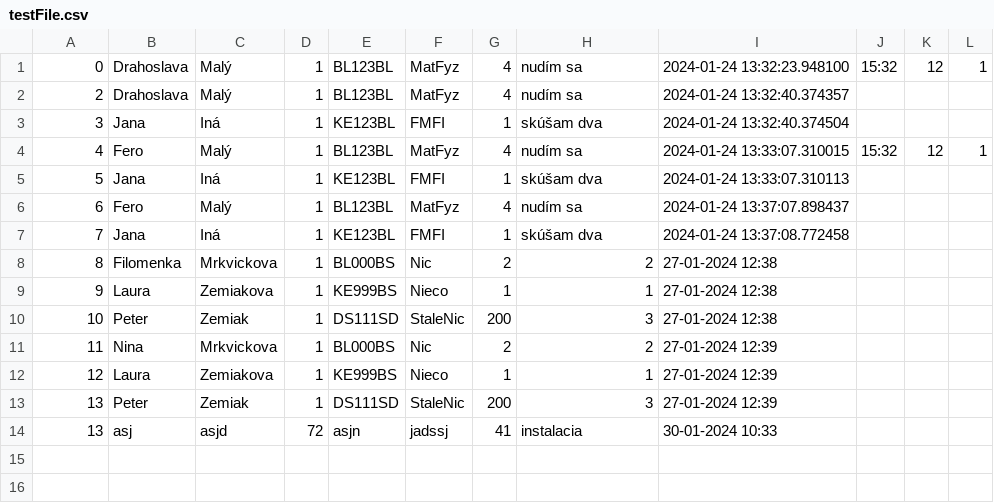
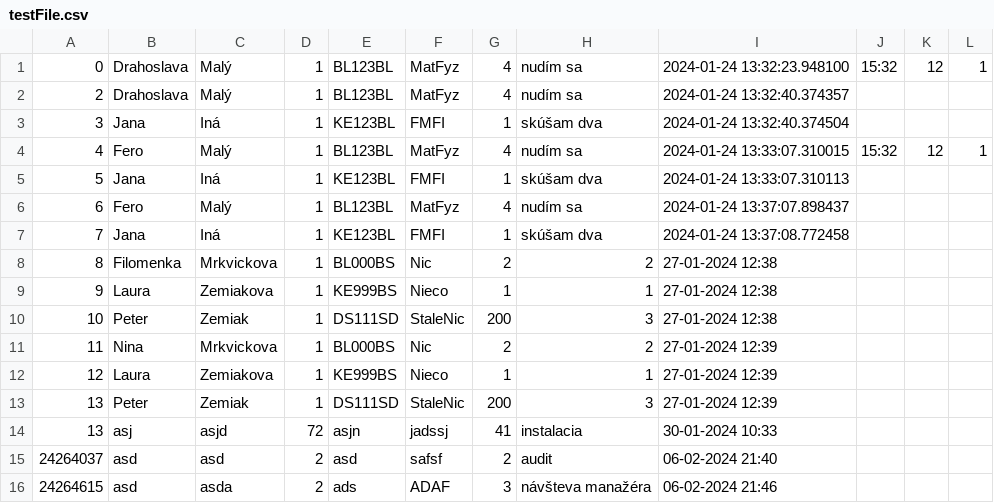
Before and after one commit to TIS2023-FMFI/navstevy, a CSV file: src/files/testFile.csv, drawn as a sheet; the diff names each change by its address in the sheet, - before the commit and + after, or states it on an @@ line.

```diff
--- a/src/files/testFile.csv
+++ b/src/files/testFile.csv
+row 15: 24264037 | asd | asd | 2 | asd | safsf | 2 | audit | 06-02-2024 21:40
+row 16: 24264615 | asd | asda | 2 | ads | ADAF | 3 | návšteva manažéra | 06-02-2024 21:46
```
Also changed, not shown: 3 other files.
